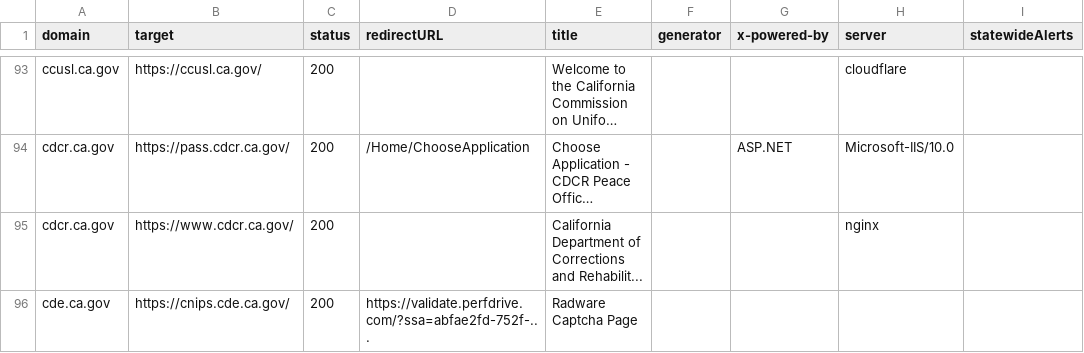
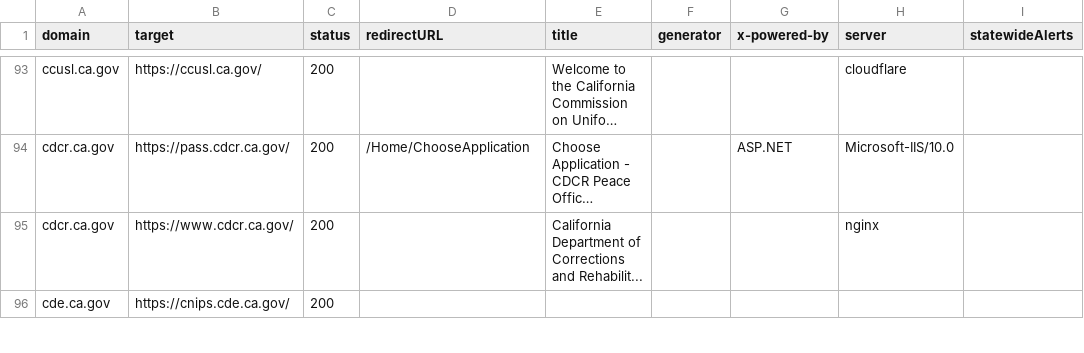
Before and after one commit to carterm/scan-url, a CSV file: publish/scan-results.csv, drawn as a sheet; only a part is shown, gaps mark what is left out; long unchanged cells end in …; the diff covers the shown part only; the diff names each change by its address in the sheet, - before the commit and + after, or states it on an @@ line.

Commit message:
new run

```diff
--- a/publish/scan-results.csv
+++ b/publish/scan-results.csv
-D96 (redirectURL): https://validate.perfdrive.com/?ssa=abfae2fd-752f-...
+D96 (redirectURL): (empty)
-E96 (title): Radware Captcha Page
+E96 (title): (empty)
```
Also changed, not shown: 30 edited cells elsewhere in this file.
